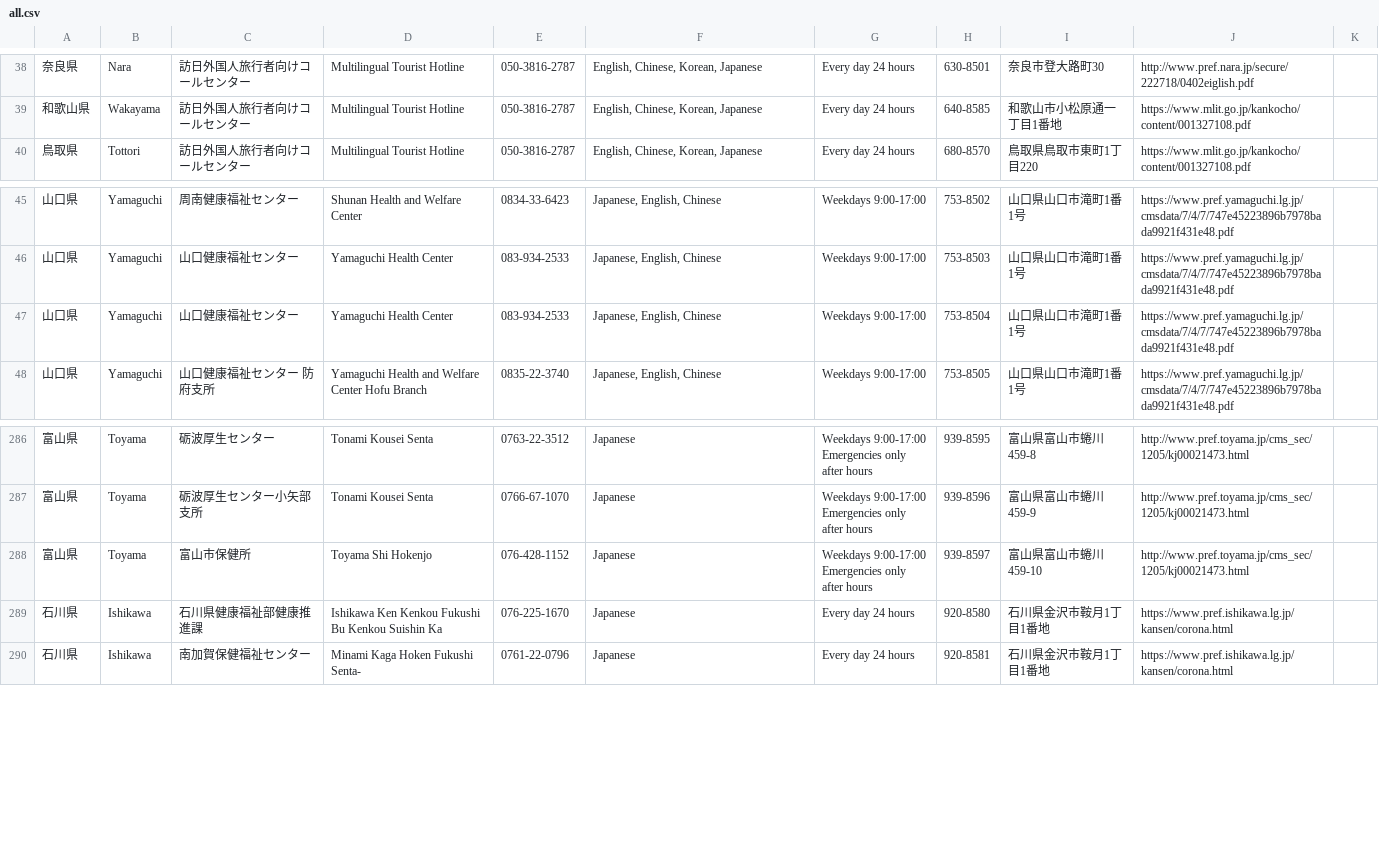
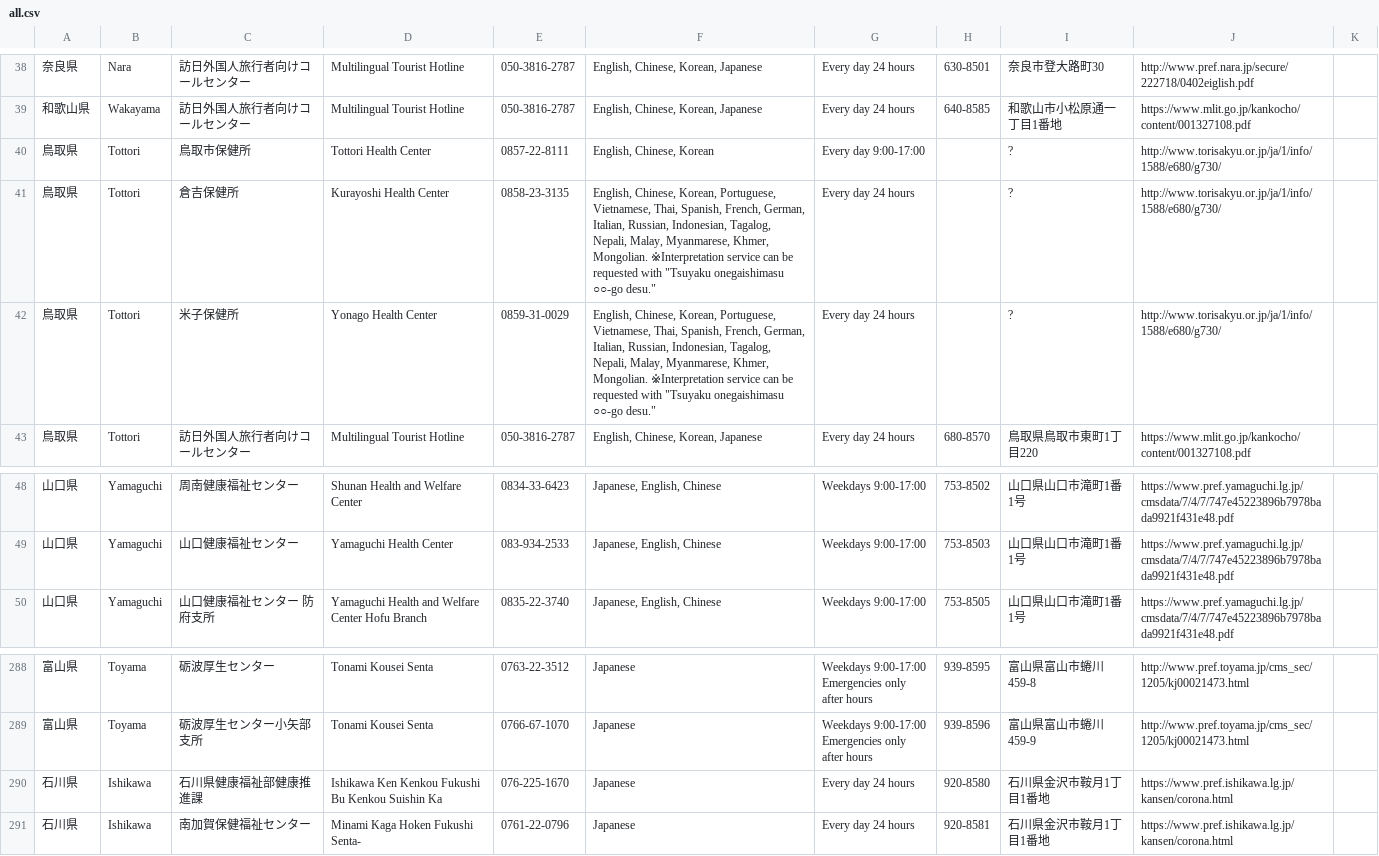
Before and after one commit to underspecified/covid19-hotlines-jp, a CSV file: src/data/all.csv, drawn as a sheet; only a part is shown, gaps mark what is left out; removed rows and columns are numbered as before the commit, all else as after; ↵ is a line break in a cell; the diff covers the shown part only; the diff names each change by its address in the sheet, - before the commit and + after, or states it on an @@ line.

```diff
--- a/src/data/all.csv
+++ b/src/data/all.csv
+row 40: 鳥取県 | Tottori | 鳥取市保健所 | Tottori Health Center | 0857-22-8111 | English, Chinese, Korean | Every day 9:00-17:00 |  | ? | http://www.torisakyu.or.jp/ja/1/info/1588/e680/g730/
+row 41: 鳥取県 | Tottori | 倉吉保健所 | Kurayoshi Health Center | 0858-23-3135 | English, Chinese, Korean, Portuguese, Vietnamese, Thai, Spanish, French, German, Italian, Russian, Indonesian, Tagalog, Nepali, Malay, Myanmarese, Khmer, Mongolian. ※Interpretation service can be requested with "Tsuyaku onegaishimasu ○○-go desu." | Every day 24 hours |  | ? | http://www.torisakyu.or.jp/ja/1/info/1588/e680/g730/
+row 42: 鳥取県 | Tottori | 米子保健所 | Yonago Health Center | 0859-31-0029 | English, Chinese, Korean, Portuguese, Vietnamese, Thai, Spanish, French, German, Italian, Russian, Indonesian, Tagalog, Nepali, Malay, Myanmarese, Khmer, Mongolian. ※Interpretation service can be requested with "Tsuyaku onegaishimasu ○○-go desu." | Every day 24 hours |  | ? | http://www.torisakyu.or.jp/ja/1/info/1588/e680/g730/
-row 47: 山口県 | Yamaguchi | 山口健康福祉センター | Yamaguchi Health Center | 083-934-2533 | Japanese, English, Chinese | Weekdays 9:00-17:00 | 753-8504 | 山口県山口市滝町1番1号 | https://www.pref.yamaguchi.lg.jp/cmsdata/7/4/7/747e45223896b7978bada9921f431e48.pdf
-row 288: 富山県 | Toyama | 富山市保健所 | Toyama Shi Hokenjo | 076-428-1152 | Japanese | Weekdays 9:00-17:00 ↵ Emergencies only after hours | 939-8597 | 富山県富山市蜷川459-10 | http://www.pref.toyama.jp/cms_sec/1205/kj00021473.html
```
Also changed, not shown: 9 edited cells elsewhere in this file, src/data/chubu.csv, src/data/hotlines.csv, 5 other files.
